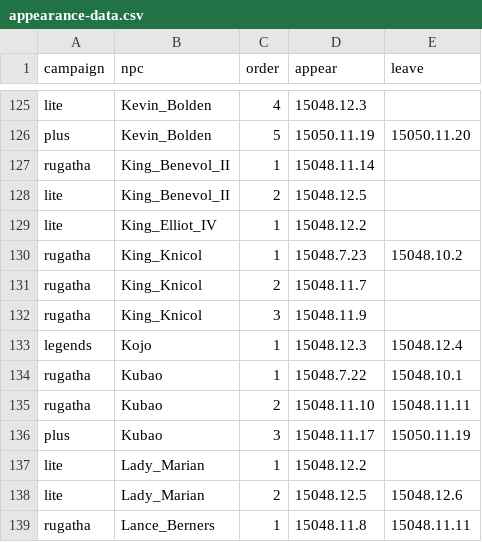
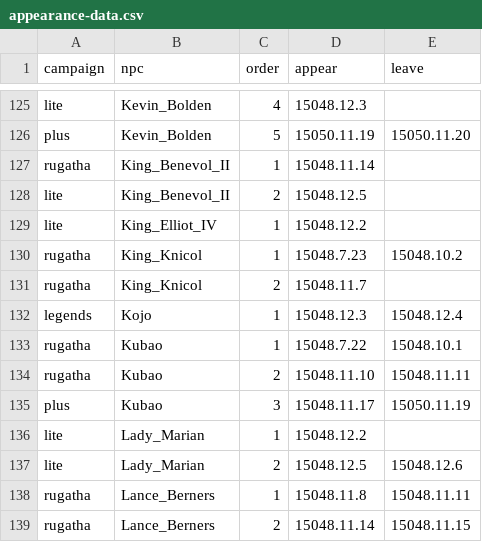
Before and after one commit to rugatha/web, a CSV file: npc/appearance-timeline/appearance-data.csv, drawn as a sheet; only a part is shown, gaps mark what is left out; the shorter side is filled out with more unchanged rows; the diff names each change by its address in the sheet, - before the commit and + after, or states it on an @@ line.

Commit message:
Update King Knicol info

```diff
--- a/npc/appearance-timeline/appearance-data.csv
+++ b/npc/appearance-timeline/appearance-data.csv
-row 132: rugatha | King_Knicol | 3 | 15048.11.9
```
Also changed, not shown: 3 other files.
